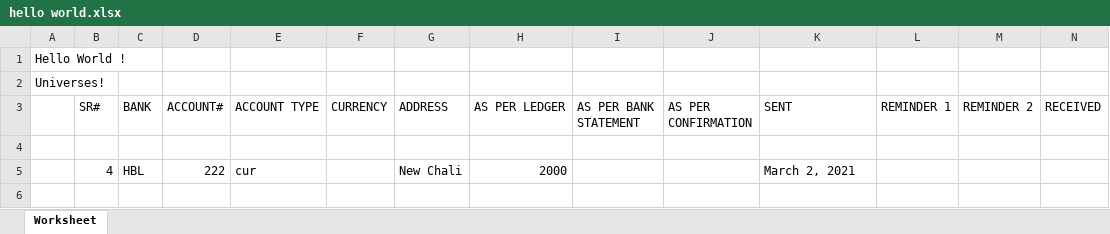
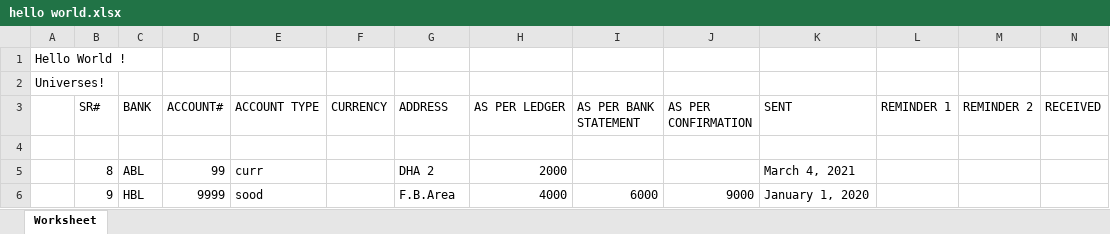
Before and after one commit to Junaid-Shoaib/mzaudit, an Excel workbook: public/hello world.xlsx, sheet Worksheet, drawn as a sheet; values as stored, in another font and other column widths than the file's, no borders; removed rows and columns are numbered as before the commit, all else as after; the diff names each change by its address in the sheet, - before the commit and + after, or states it on an @@ line.

```diff
--- a/public/hello world.xlsx (sheet Worksheet)
+++ b/public/hello world.xlsx (sheet Worksheet)
-row 5:  | 4 | HBL | 222 | cur |  | New Chali | 2000 |  |  | March 2, 2021
+row 5:  | 8 | ABL | 99 | curr |  | DHA 2 | 2000 |  |  | March 4, 2021
+row 6:  | 9 | HBL | 9999 | sood |  | F.B.Area | 4000 | 6000 | 9000 | January 1, 2020
```
Also changed, not shown: 3 other files.
